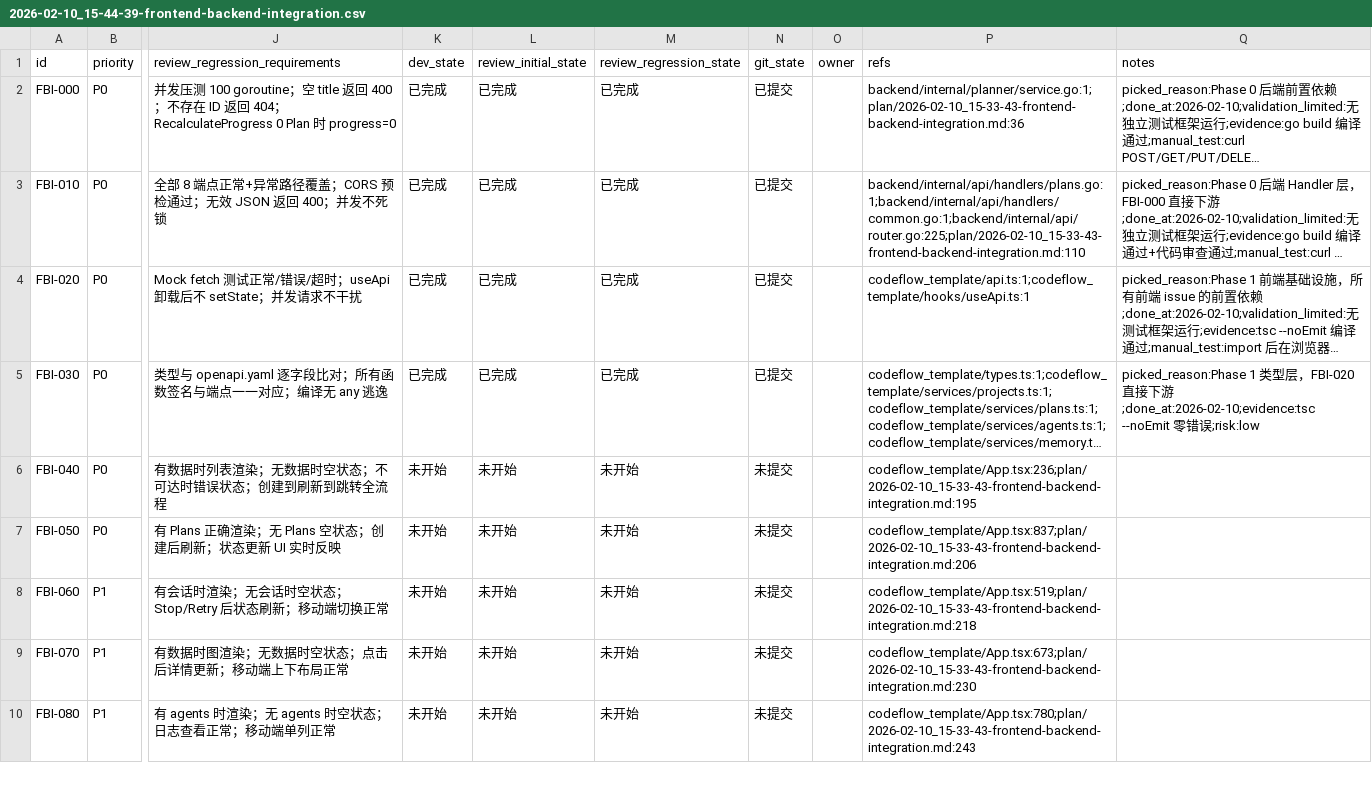
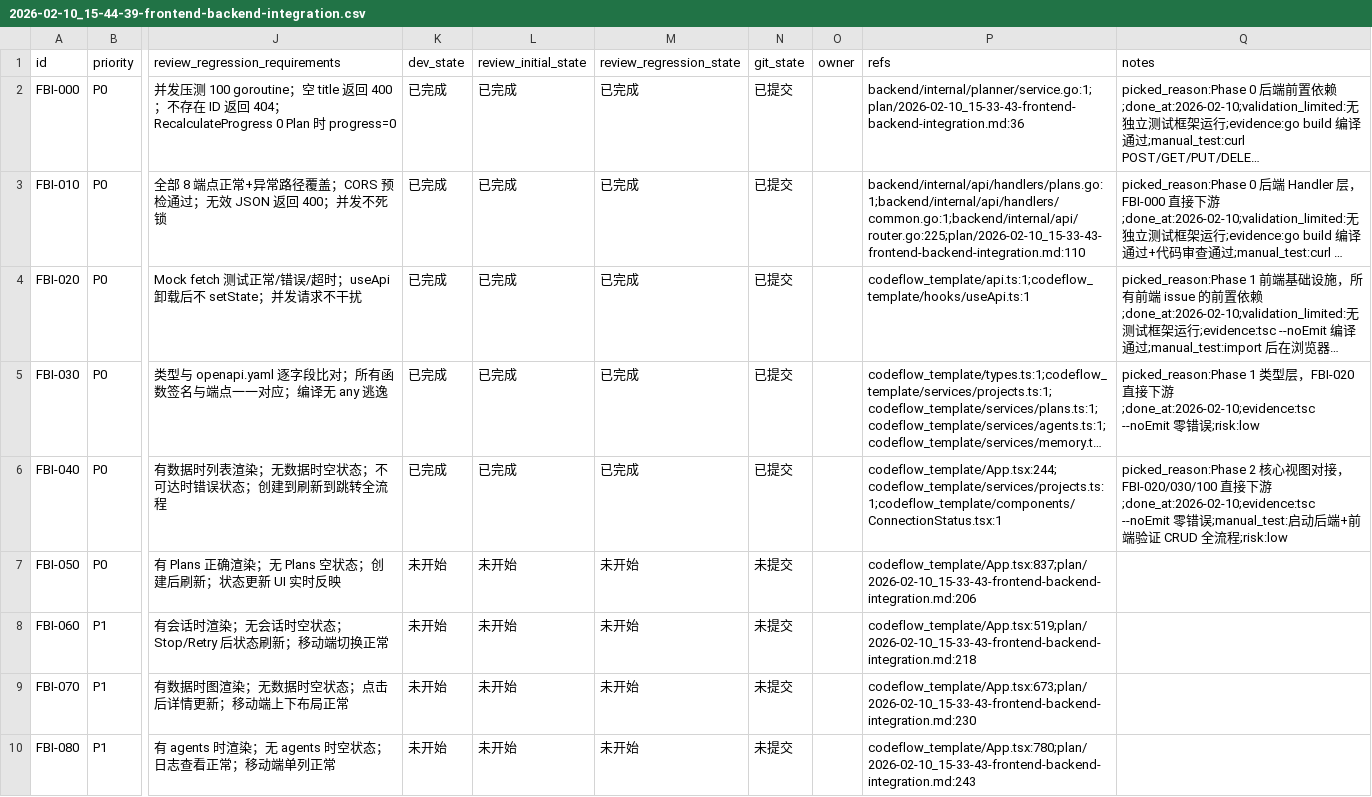
Before and after one commit to XingLingQAQ/Codeflow, a CSV file: issues/2026-02-10_15-44-39-frontend-backend-integration.csv, drawn as a sheet; only a part is shown, gaps mark what is left out; long unchanged cells end in …; the diff names each change by its address in the sheet, - before the commit and + after, or states it on an @@ line.

```diff
--- a/issues/2026-02-10_15-44-39-frontend-backend-integration.csv
+++ b/issues/2026-02-10_15-44-39-frontend-backend-integration.csv
-K6 (dev_state): 未开始
+K6 (dev_state): 已完成
-L6 (review_initial_state): 未开始
+L6 (review_initial_state): 已完成
-M6 (review_regression_state): 未开始
+M6 (review_regression_state): 已完成
-N6 (git_state): 未提交
+N6 (git_state): 已提交
-P6 (refs): codeflow_template/App.tsx:236;plan/2026-02-10_15-33-43-frontend-backend-integration.md:195
+P6 (refs): codeflow_template/App.tsx:244;codeflow_template/services/projects.ts:1;codeflow_template/components/ConnectionStatus.tsx:1
-Q6 (notes): (empty)
+Q6 (notes): picked_reason:Phase 2 核心视图对接，FBI-020/030/100 直接下游;done_at:2026-02-10;evidence:tsc --noEmit 零错误;manual_test:启动后端+前端验证 CRUD 全流程;risk:low
```
Also changed, not shown: 1 other file.
